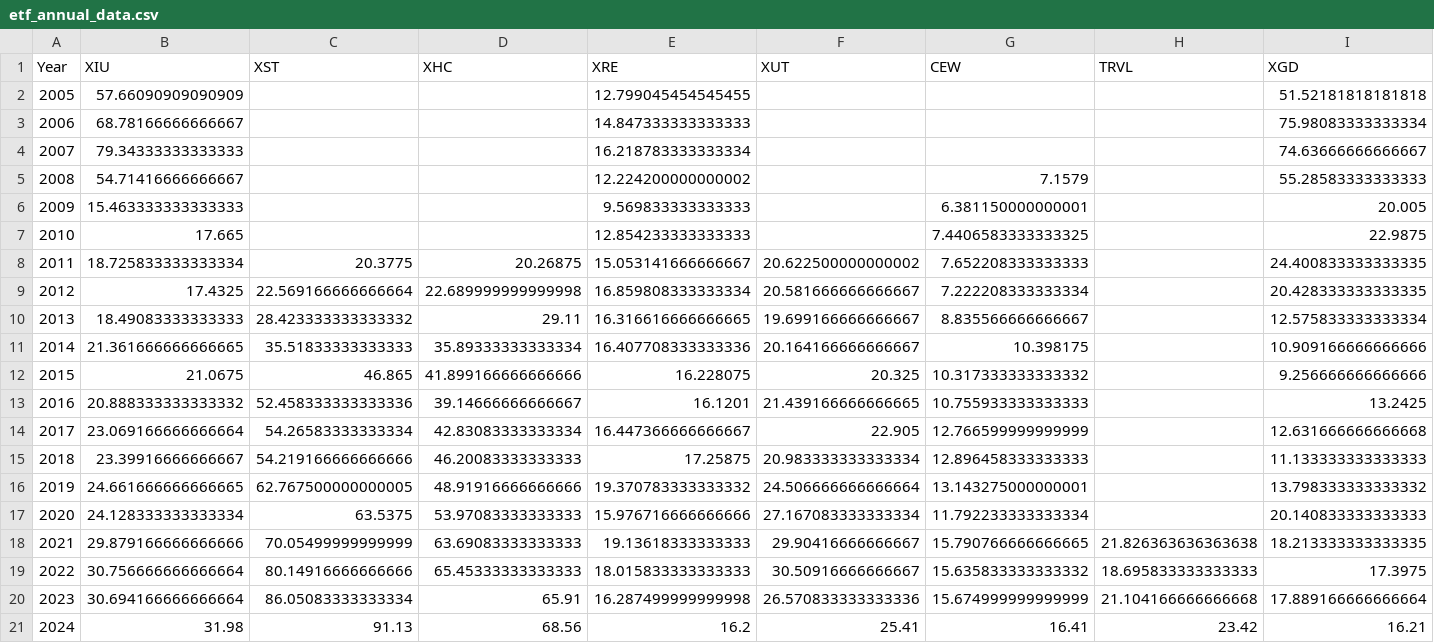
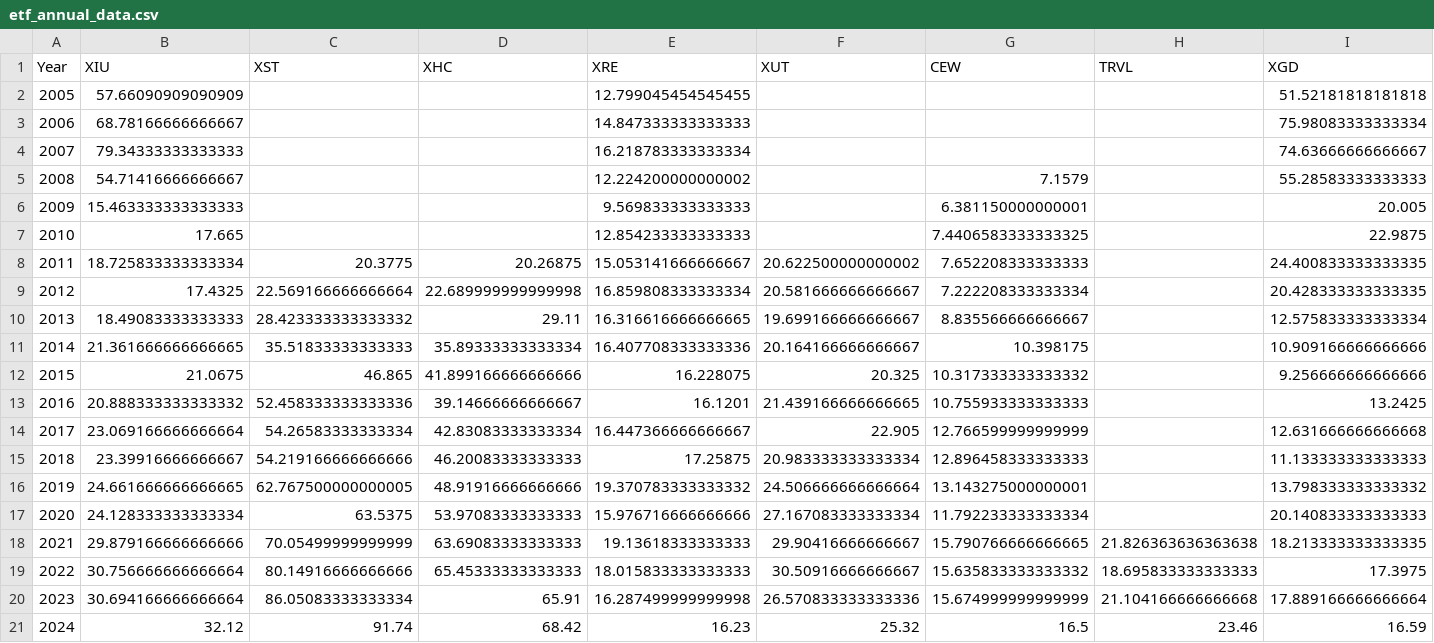
Before and after one commit to Sahib0096/Project-1-Group-3-, a CSV file: Output/etf_annual_data.csv, drawn as a sheet.

```diff
--- a/Output/etf_annual_data.csv
+++ b/Output/etf_annual_data.csv
@@ -20,2 +20,2 @@ Year,XIU,XST,XHC,XRE,XUT,CEW,TRVL,XGD
 2023,30.694166666666664,86.05083333333334,65.91,16.287499999999998,26.570833333333336,15.674999999999999,21.104166666666668,17.889166666666664
-2024,31.98,91.13,68.56,16.2,25.41,16.41,23.42,16.21
+2024,32.12,91.74,68.42,16.23,25.32,16.5,23.46,16.59
```
Also changed, not shown: Output/ticker.csv, 2 other files.
